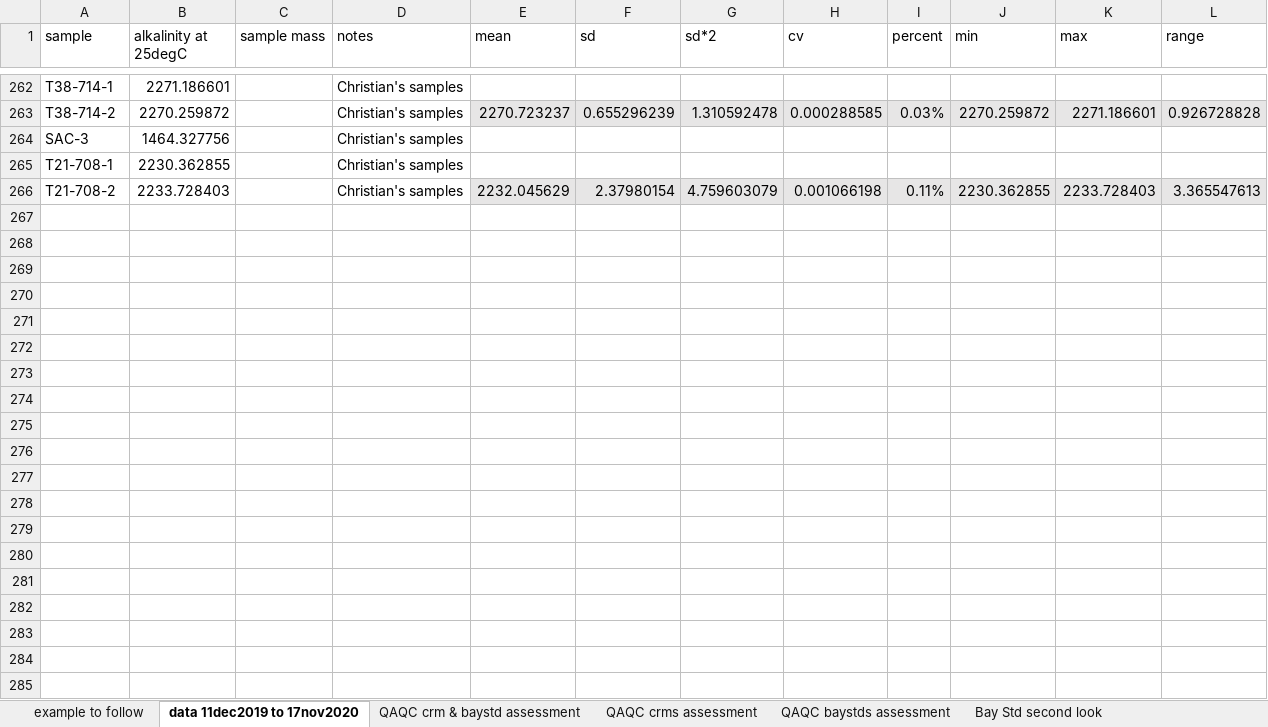
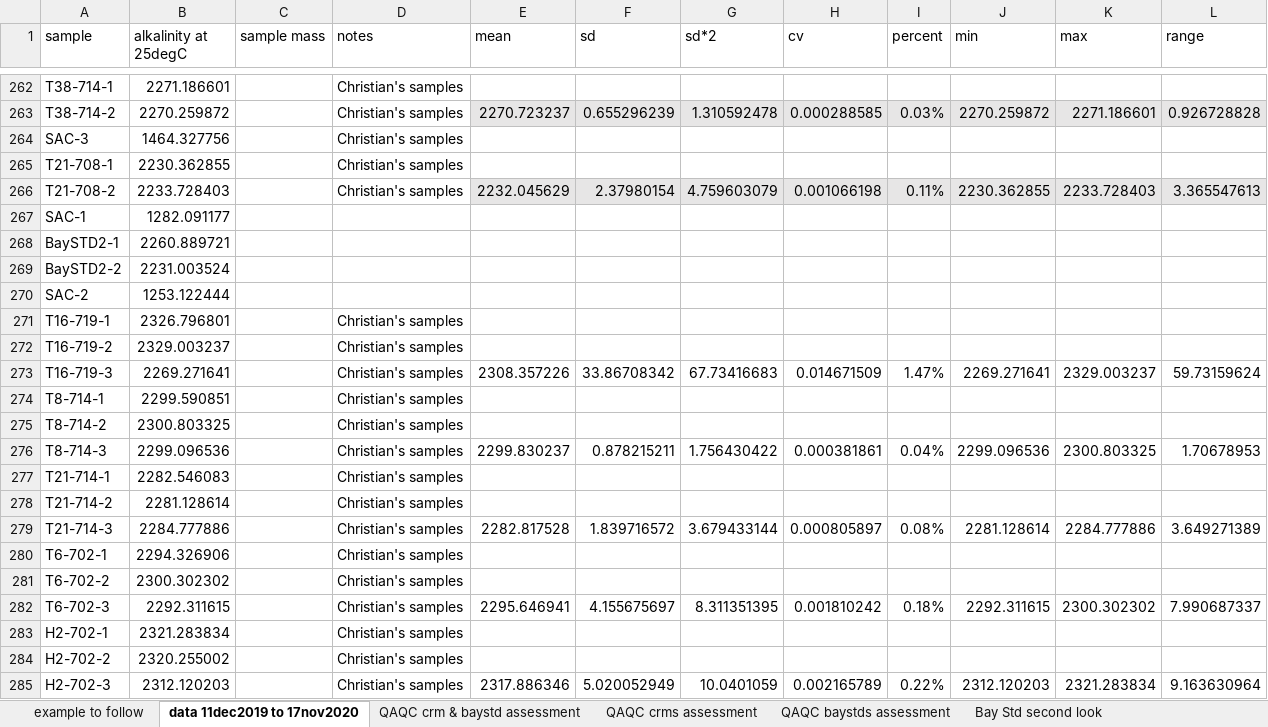
Before and after one commit to rye-tech/2021-season-summary, an Excel workbook: check sample work/TA QAQC/20201110 results summary both probes.xlsx, sheet data 11dec2019 to 17nov2020, drawn as a sheet; only a part is shown, gaps mark what is left out; values as stored, in another font and other column widths than the file's, no borders; the diff names each change by its address in the sheet, - before the commit and + after, or states it on an @@ line.

```diff
--- a/check sample work/TA QAQC/20201110 results summary both probes.xlsx (sheet data 11dec2019 to 17nov2020)
+++ b/check sample work/TA QAQC/20201110 results summary both probes.xlsx (sheet data 11dec2019 to 17nov2020)
+row 267: SAC-1 | 1282.091177
+row 268: BaySTD2-1 | 2260.889721
+row 269: BaySTD2-2 | 2231.003524
+row 270: SAC-2 | 1253.122444
+row 271: T16-719-1 | 2326.796801 |  | Christian's samples
+row 272: T16-719-2 | 2329.003237 |  | Christian's samples
+row 273: T16-719-3 | 2269.271641 |  | Christian's samples | 2308.357226 | 33.86708342 | 67.73416683 | 0.014671509 | 1.47% | 2269.271641 | 2329.003237 | 59.73159624
+row 274: T8-714-1 | 2299.590851 |  | Christian's samples
+row 275: T8-714-2 | 2300.803325 |  | Christian's samples
+row 276: T8-714-3 | 2299.096536 |  | Christian's samples | 2299.830237 | 0.878215211 | 1.756430422 | 0.000381861 | 0.04% | 2299.096536 | 2300.803325 | 1.70678953
+row 277: T21-714-1 | 2282.546083 |  | Christian's samples
+row 278: T21-714-2 | 2281.128614 |  | Christian's samples
+row 279: T21-714-3 | 2284.777886 |  | Christian's samples | 2282.817528 | 1.839716572 | 3.679433144 | 0.000805897 | 0.08% | 2281.128614 | 2284.777886 | 3.649271389
+row 280: T6-702-1 | 2294.326906 |  | Christian's samples
+row 281: T6-702-2 | 2300.302302 |  | Christian's samples
+row 282: T6-702-3 | 2292.311615 |  | Christian's samples | 2295.646941 | 4.155675697 | 8.311351395 | 0.001810242 | 0.18% | 2292.311615 | 2300.302302 | 7.990687337
+row 283: H2-702-1 | 2321.283834 |  | Christian's samples
+row 284: H2-702-2 | 2320.255002 |  | Christian's samples
+row 285: H2-702-3 | 2312.120203 |  | Christian's samples | 2317.886346 | 5.020052949 | 10.0401059 | 0.002165789 | 0.22% | 2312.120203 | 2321.283834 | 9.163630964
```
Also changed, not shown: check sample work/christians samples 2021/TA/Christians TA samples compiled 2021.xlsx.
